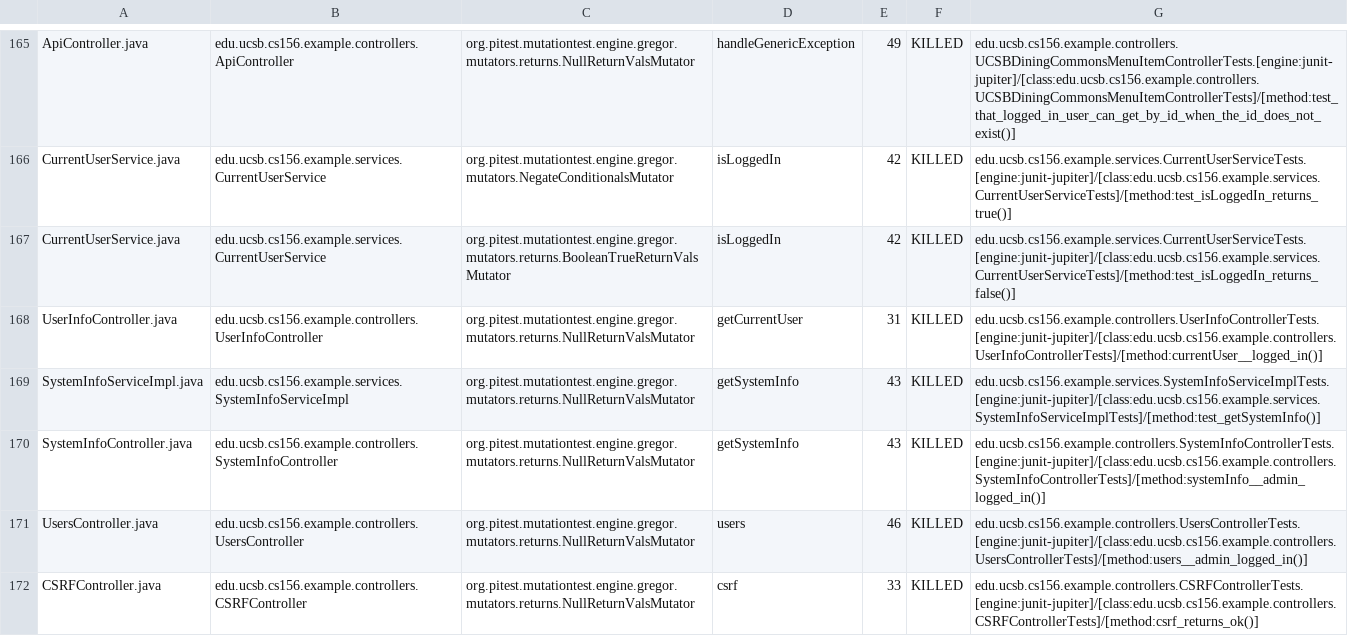
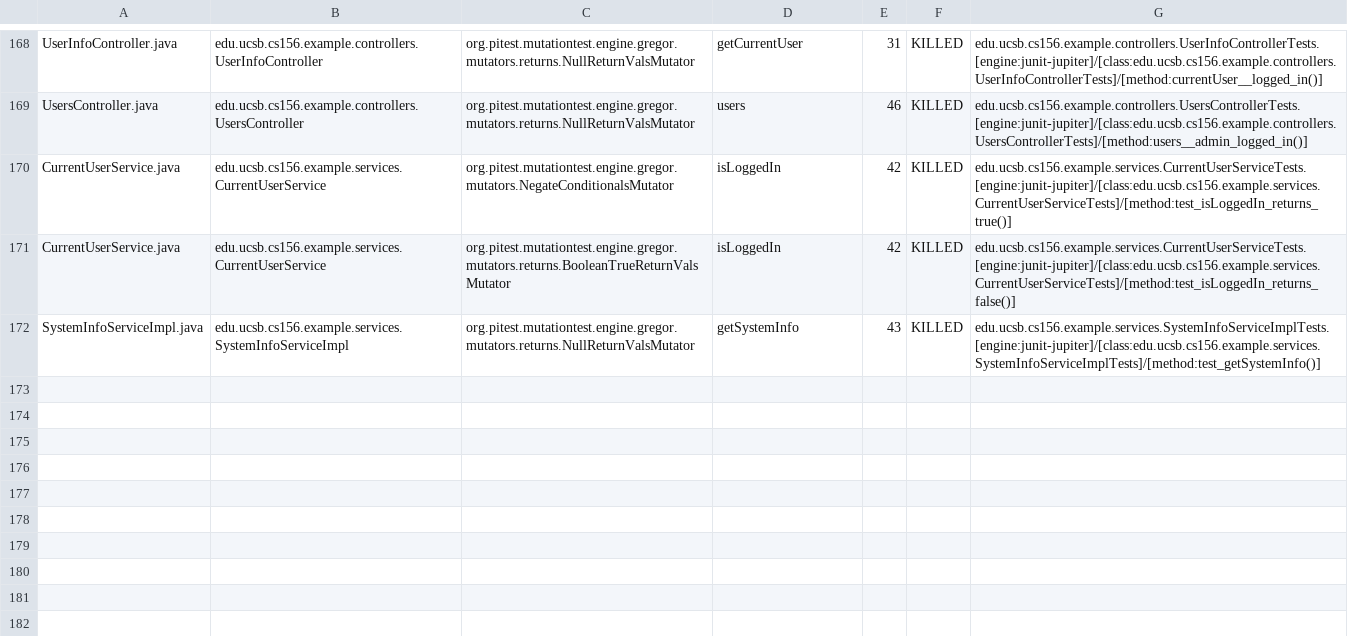
Before and after one commit to ucsb-cs156-f24/team02-f24-12, a CSV file: prs/144/pitest/mutations.csv, drawn as a sheet; only a part is shown, gaps mark what is left out; removed rows and columns are numbered as before the commit, all else as after; the diff covers the shown part only; the diff names each change by its address in the sheet, - before the commit and + after, or states it on an @@ line.

Commit message:
Deploying to gh-pages from @ ucsb-cs156-f24/team02-f24-12@e378d51f84794687abf9f5d251666f878a73fa5a 🚀

```diff
--- a/prs/144/pitest/mutations.csv
+++ b/prs/144/pitest/mutations.csv
-A168: ApiController.java
+A168: UserInfoController.java
-B168: edu.ucsb.cs156.example.controllers.ApiController
+B168: edu.ucsb.cs156.example.controllers.UserInfoController
-D168: handleGenericException
+D168: getCurrentUser
-E168: 49
+E168: 31
-G168: edu.ucsb.cs156.example.controllers.UCSBDiningCommonsMenuItemControllerTests.[engine:junit-jupiter]/[class:edu.ucsb.cs156.example.controllers.UCSBDiningCommonsMenuItemControllerTests]/[method:test_that_logged_in_user_can_get_by_id_when_the_id_does_not_exist()]
+G168: edu.ucsb.cs156.example.controllers.UserInfoControllerTests.[engine:junit-jupiter]/[class:edu.ucsb.cs156.example.controllers.UserInfoControllerTests]/[method:currentUser__logged_in()]
@@ row 171 moved to row 169: UsersController.java @@
-row 168: UserInfoController.java | edu.ucsb.cs156.example.controllers.UserInfoController | org.pitest.mutationtest.engine.gregor.mutators.returns.NullReturnValsMutator | getCurrentUser | 31 | KILLED | edu.ucsb.cs156.example.controllers.UserInfoControllerTests.[engine:junit-jupiter]/[class:edu.ucsb.cs156.example.controllers.UserInfoControllerTests]/[method:currentUser__logged_in()]
@@ row 170 moved to row 98: SystemInfoController.java @@
@@ row 172 moved to row 23: CSRFController.java @@
```
Also changed, not shown: 1 added row and 125 moved rows elsewhere in this file, 17 other files.
